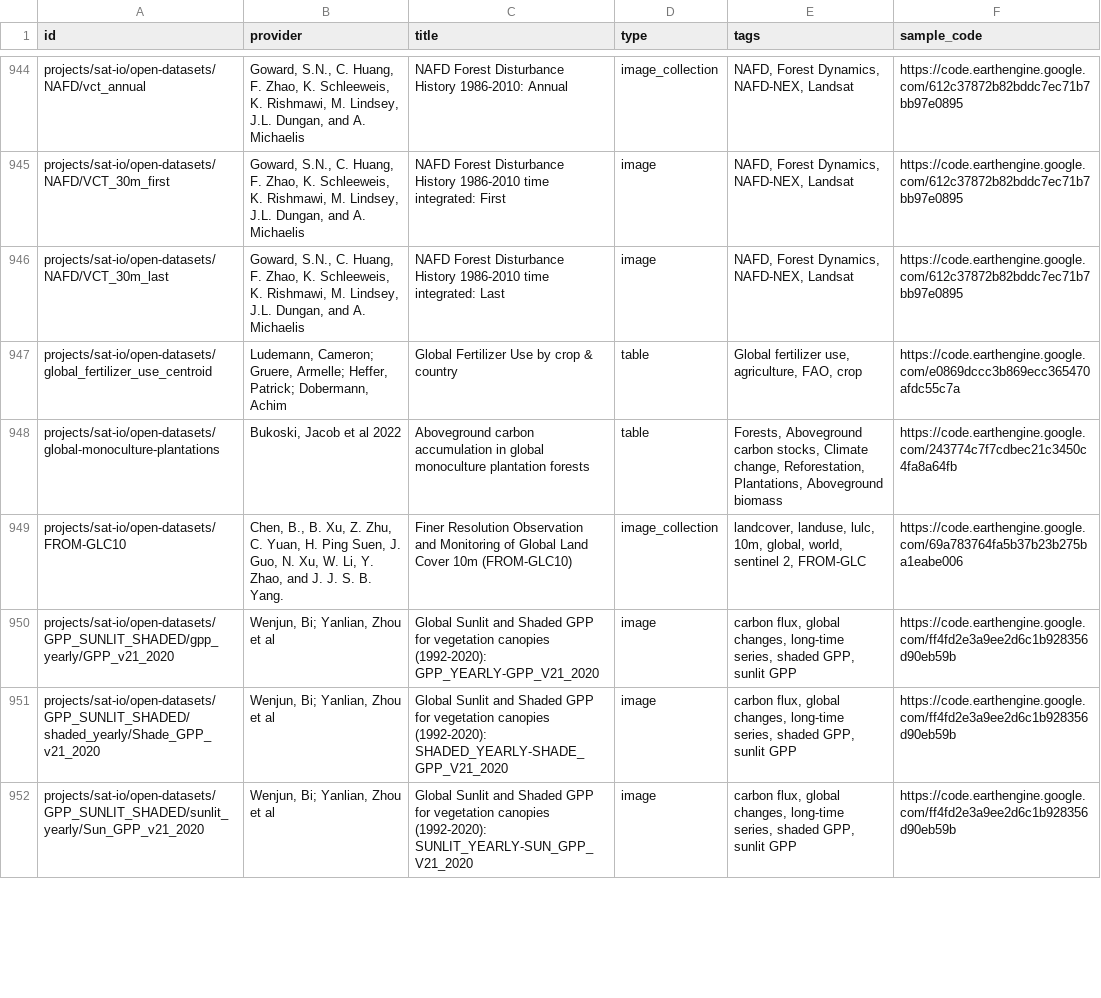
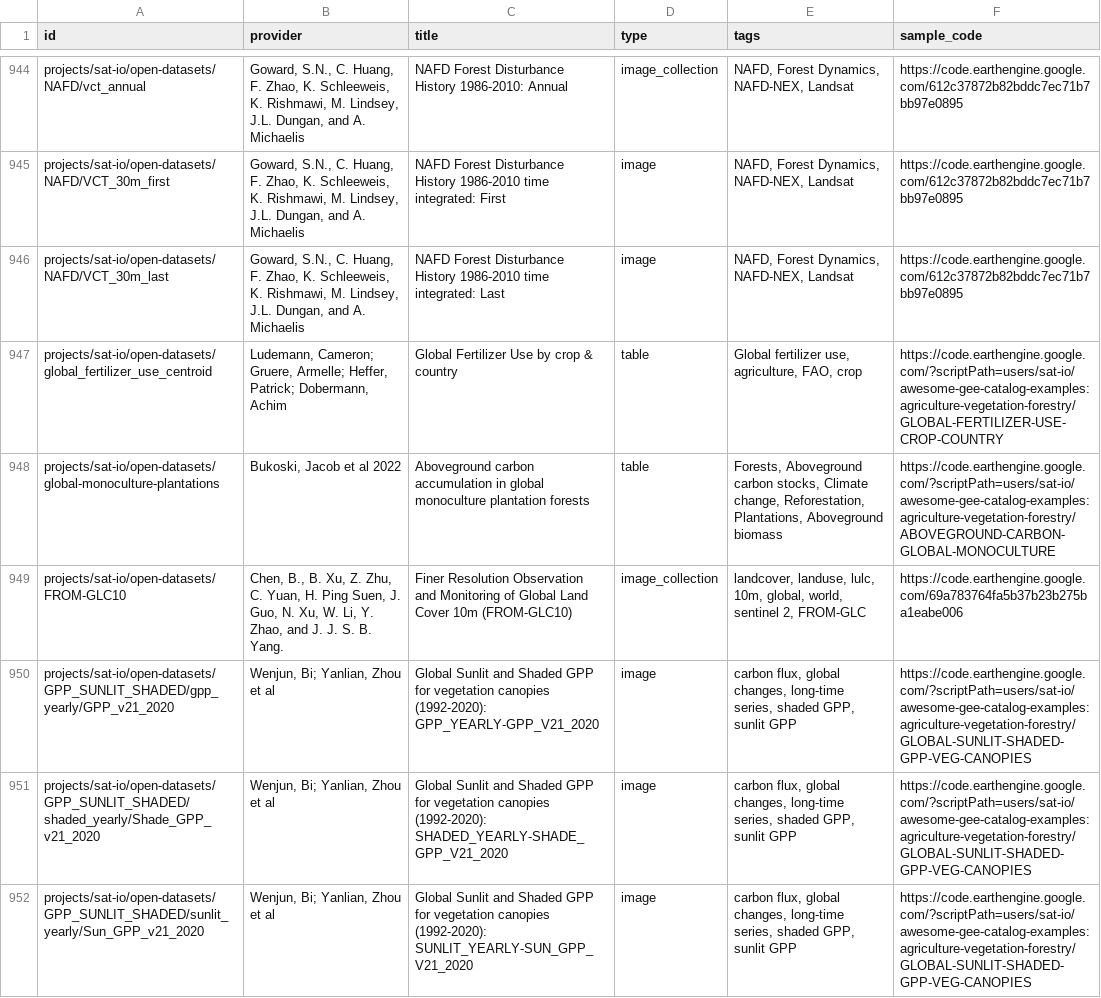
Before and after one commit to samapriya/awesome-gee-community-datasets, a CSV file: community_datasets.csv, drawn as a sheet; only a part is shown, gaps mark what is left out; the diff covers the shown part only.

```diff
--- a/community_datasets.csv
+++ b/community_datasets.csv
@@ -946,7 +946,7 @@ projects/sat-io/open-datasets/NAFD/VCT_30m_first,"Goward, S.N., C. Huang, F. Zha
 projects/sat-io/open-datasets/NAFD/VCT_30m_last,"Goward, S.N., C. Huang, F. Zhao, K. Schleeweis, K. Rishmawi, M. Lindsey, J.L. Dungan, and A. Michaelis",NAFD Forest Disturbance History 1986-2010 time integrated: Last,image,"NAFD, Forest Dynamics, NAFD-NEX, Landsat",https://code.earthengine.google.com/612c37872b82bddc7ec71b7bb97e0895
-projects/sat-io/open-datasets/global_fertilizer_use_centroid,"Ludemann, Cameron; Gruere, Armelle; Heffer, Patrick; Dobermann, Achim",Global Fertilizer Use by crop & country,table,"Global fertilizer use, agriculture, FAO, crop",https://code.earthengine.google.com/e0869dccc3b869ecc365470afdc55c7a
-projects/sat-io/open-datasets/global-monoculture-plantations,"Bukoski, Jacob et al 2022",Aboveground carbon accumulation in global monoculture plantation forests,table,"Forests, Aboveground carbon stocks, Climate change, Reforestation, Plantations, Aboveground biomass",https://code.earthengine.google.com/243774c7f7cdbec21c3450c4fa8a64fb
+projects/sat-io/open-datasets/global_fertilizer_use_centroid,"Ludemann, Cameron; Gruere, Armelle; Heffer, Patrick; Dobermann, Achim",Global Fertilizer Use by crop & country,table,"Global fertilizer use, agriculture, FAO, crop",https://code.earthengine.google.com/?scriptPath=users/sat-io/awesome-gee-catalog-examples:agriculture-vegetation-forestry/GLOBAL-FERTILIZER-USE-CROP-COUNTRY
+projects/sat-io/open-datasets/global-monoculture-plantations,"Bukoski, Jacob et al 2022",Aboveground carbon accumulation in global monoculture plantation forests,table,"Forests, Aboveground carbon stocks, Climate change, Reforestation, Plantations, Aboveground biomass",https://code.earthengine.google.com/?scriptPath=users/sat-io/awesome-gee-catalog-examples:agriculture-vegetation-forestry/ABOVEGROUND-CARBON-GLOBAL-MONOCULTURE
 projects/sat-io/open-datasets/FROM-GLC10,"Chen, B., B. Xu, Z. Zhu, C. Yuan, H. Ping Suen, J. Guo, N. Xu, W. Li, Y. Zhao, and J. J. S. B. Yang.",Finer Resolution Observation and Monitoring of Global Land Cover 10m (FROM-GLC10),image_collection,"landcover, landuse, lulc, 10m, global, world, sentinel 2, FROM-GLC",https://code.earthengine.google.com/69a783764fa5b37b23b275ba1eabe006
-projects/sat-io/open-datasets/GPP_SUNLIT_SHADED/gpp_yearly/GPP_v21_2020,"Wenjun, Bi; Yanlian, Zhou et al",Global Sunlit and Shaded GPP for vegetation canopies (1992-2020): GPP_YEARLY-GPP_V21_2020,image,"carbon flux, global changes, long-time series, shaded GPP, sunlit GPP",https://code.earthengine.google.com/ff4fd2e3a9ee2d6c1b928356d90eb59b
-projects/sat-io/open-datasets/GPP_SUNLIT_SHADED/shaded_yearly/Shade_GPP_v21_2020,"Wenjun, Bi; Yanlian, Zhou et al",Global Sunlit and Shaded GPP for vegetation canopies (1992-2020): SHADED_YEARLY-SHADE_GPP_V21_2020,image,"carbon flux, global changes, long-time series, shaded GPP, sunlit GPP",https://code.earthengine.google.com/ff4fd2e3a9ee2d6c1b928356d90eb59b
-projects/sat-io/open-datasets/GPP_SUNLIT_SHADED/sunlit_yearly/Sun_GPP_v21_2020,"Wenjun, Bi; Yanlian, Zhou et al",Global Sunlit and Shaded GPP for vegetation canopies (1992-2020): SUNLIT_YEARLY-SUN_GPP_V21_2020,image,"carbon flux, global changes, long-time series, shaded GPP, sunlit GPP",https://code.earthengine.google.com/ff4fd2e3a9ee2d6c1b928356d90eb59b
+projects/sat-io/open-datasets/GPP_SUNLIT_SHADED/gpp_yearly/GPP_v21_2020,"Wenjun, Bi; Yanlian, Zhou et al",Global Sunlit and Shaded GPP for vegetation canopies (1992-2020): GPP_YEARLY-GPP_V21_2020,image,"carbon flux, global changes, long-time series, shaded GPP, sunlit GPP",https://code.earthengine.google.com/?scriptPath=users/sat-io/awesome-gee-catalog-examples:agriculture-vegetation-forestry/GLOBAL-SUNLIT-SHADED-GPP-VEG-CANOPIES
+projects/sat-io/open-datasets/GPP_SUNLIT_SHADED/shaded_yearly/Shade_GPP_v21_2020,"Wenjun, Bi; Yanlian, Zhou et al",Global Sunlit and Shaded GPP for vegetation canopies (1992-2020): SHADED_YEARLY-SHADE_GPP_V21_2020,image,"carbon flux, global changes, long-time series, shaded GPP, sunlit GPP",https://code.earthengine.google.com/?scriptPath=users/sat-io/awesome-gee-catalog-examples:agriculture-vegetation-forestry/GLOBAL-SUNLIT-SHADED-GPP-VEG-CANOPIES
+projects/sat-io/open-datasets/GPP_SUNLIT_SHADED/sunlit_yearly/Sun_GPP_v21_2020,"Wenjun, Bi; Yanlian, Zhou et al",Global Sunlit and Shaded GPP for vegetation canopies (1992-2020): SUNLIT_YEARLY-SUN_GPP_V21_2020,image,"carbon flux, global changes, long-time series, shaded GPP, sunlit GPP",https://code.earthengine.google.com/?scriptPath=users/sat-io/awesome-gee-catalog-examples:agriculture-vegetation-forestry/GLOBAL-SUNLIT-SHADED-GPP-VEG-CANOPIES
```
Also changed, not shown: 17 edited cells elsewhere in this file.
